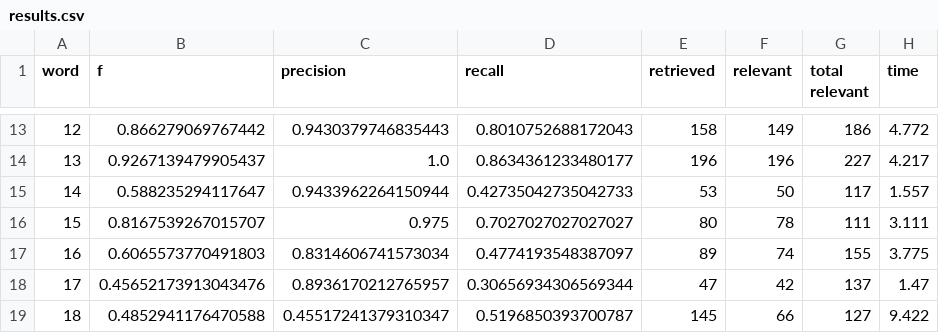
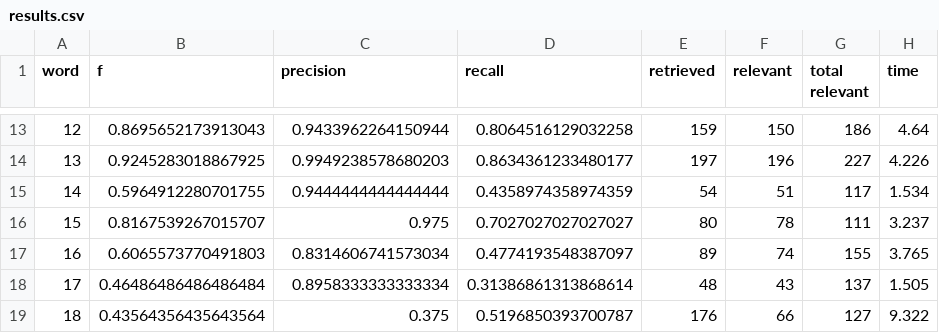
Before and after one commit to GraceGWilson/SQL-fuzzyMatching, a CSV file: results.csv, drawn as a sheet; only a part is shown, gaps mark what is left out; the diff covers the shown part only.

```diff
--- a/results.csv
+++ b/results.csv
@@ -13,7 +13,7 @@ word,f,precision,recall,retrieved,relevant,total relevant,time
-12,0.866279069767442,0.9430379746835443,0.8010752688172043,158,149,186,4.772
-13,0.9267139479905437,1.0,0.8634361233480177,196,196,227,4.217
-14,0.588235294117647,0.9433962264150944,0.42735042735042733,53,50,117,1.557
-15,0.8167539267015707,0.975,0.7027027027027027,80,78,111,3.111
-16,0.6065573770491803,0.8314606741573034,0.4774193548387097,89,74,155,3.775
-17,0.45652173913043476,0.8936170212765957,0.30656934306569344,47,42,137,1.47
-18,0.4852941176470588,0.45517241379310347,0.5196850393700787,145,66,127,9.422
+12,0.8695652173913043,0.9433962264150944,0.8064516129032258,159,150,186,4.64
+13,0.9245283018867925,0.9949238578680203,0.8634361233480177,197,196,227,4.226
+14,0.5964912280701755,0.9444444444444444,0.4358974358974359,54,51,117,1.534
+15,0.8167539267015707,0.975,0.7027027027027027,80,78,111,3.237
+16,0.6065573770491803,0.8314606741573034,0.4774193548387097,89,74,155,3.765
+17,0.46486486486486484,0.8958333333333334,0.31386861313868614,48,43,137,1.505
+18,0.43564356435643564,0.375,0.5196850393700787,176,66,127,9.322
```
Also changed, not shown: 75 edited cells elsewhere in this file.
